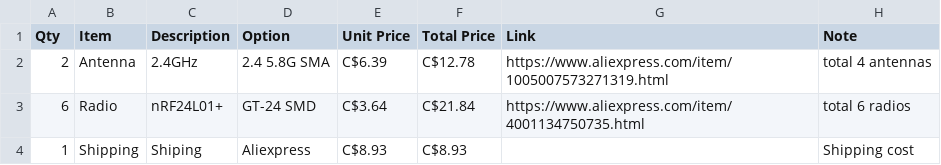
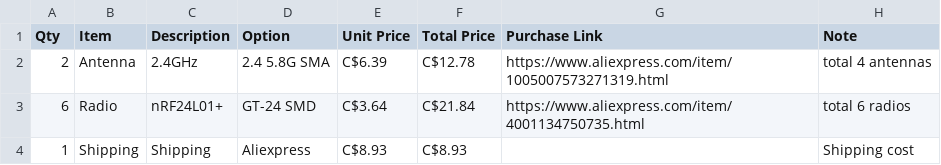
Before and after one commit to sneakylizard123-4/Overkill-nRF, a CSV file: bom/aliexpress.csv, drawn as a sheet.

```diff
--- a/bom/aliexpress.csv
+++ b/bom/aliexpress.csv
@@ -1,4 +1,4 @@
-Qty, Item, Description, Option, Unit Price, Total Price, Link, Note
+Qty, Item, Description, Option, Unit Price, Total Price, Purchase Link, Note
 2, Antenna, 2.4GHz, 2.4 5.8G SMA, C$6.39, C$12.78, https://www.aliexpress.com/item/1005007573271319.html, total 4 antennas
 6, Radio, nRF24L01+, GT-24 SMD, C$3.64, C$21.84, https://www.aliexpress.com/item/4001134750735.html, total 6 radios
-1, Shipping, Shiping, Aliexpress, C$8.93, C$8.93, , Shipping cost
+1, Shipping, Shipping, Aliexpress, C$8.93, C$8.93, , Shipping cost
```
Also changed, not shown: bom/lcsc.csv.
